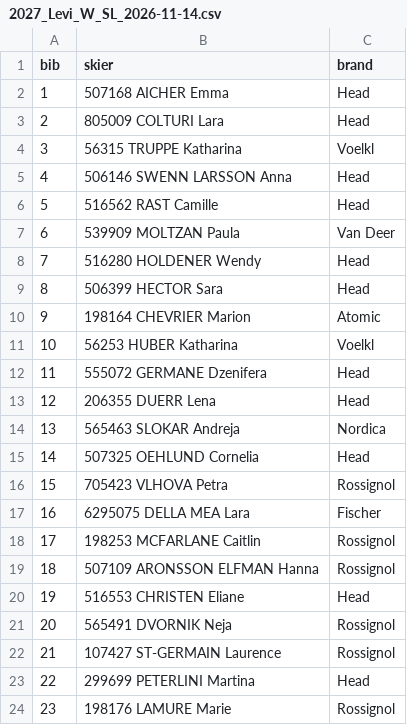
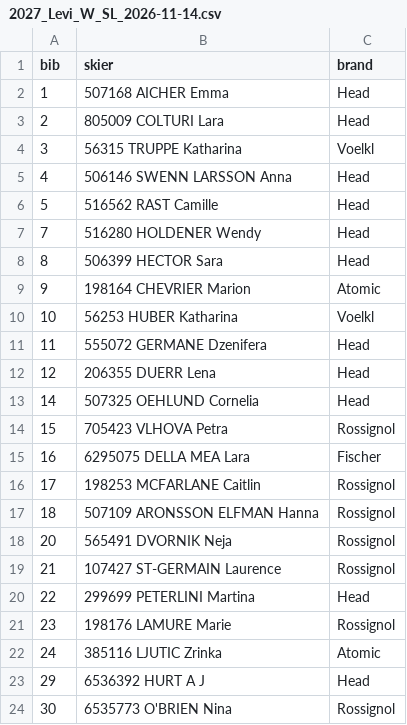
Before and after one commit to niklieb96/fis-data, a CSV file: data/startlists/2027_Levi_W_SL_2026-11-14.csv, drawn as a sheet; only a part is shown; the shorter side is filled out with more unchanged rows; the diff covers the shown part only.

```diff
--- a/data/startlists/2027_Levi_W_SL_2026-11-14.csv
+++ b/data/startlists/2027_Levi_W_SL_2026-11-14.csv
@@ -6,3 +6,2 @@ bib,skier,brand
 5,516562 RAST Camille,Head
-6,539909 MOLTZAN Paula,Van Deer
 7,516280 HOLDENER Wendy,Head
@@ -13,3 +12,2 @@ bib,skier,brand
 12,206355 DUERR Lena,Head
-13,565463 SLOKAR Andreja,Nordica
 14,507325 OEHLUND Cornelia,Head
@@ -19,3 +17,2 @@ bib,skier,brand
 18,507109 ARONSSON ELFMAN Hanna,Rossignol
-19,516553 CHRISTEN Eliane,Head
 20,565491 DVORNIK Neja,Rossignol
```
Also changed, not shown: 56 removed rows elsewhere in this file, 1 other file.
